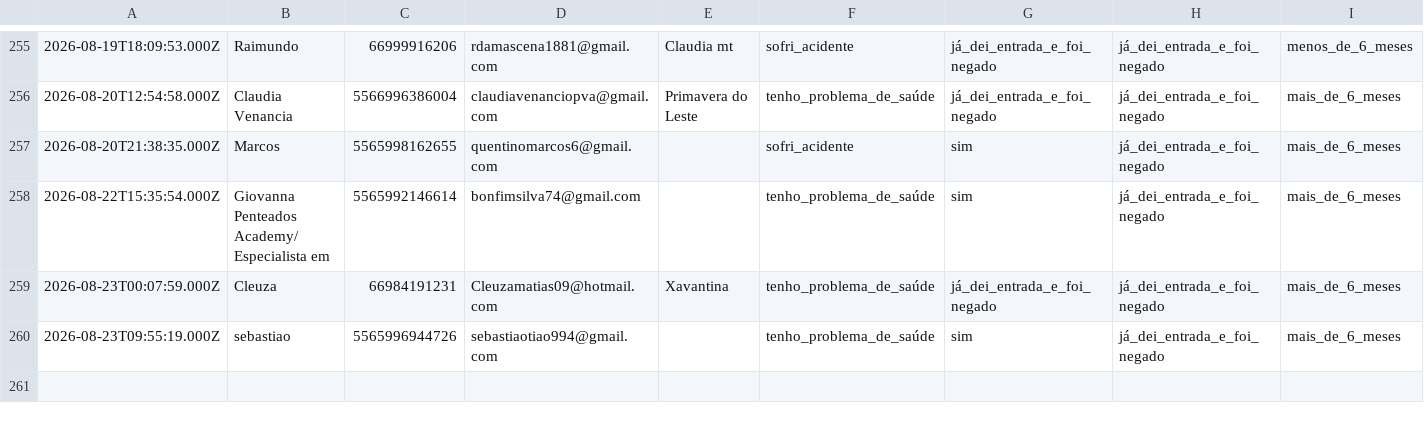
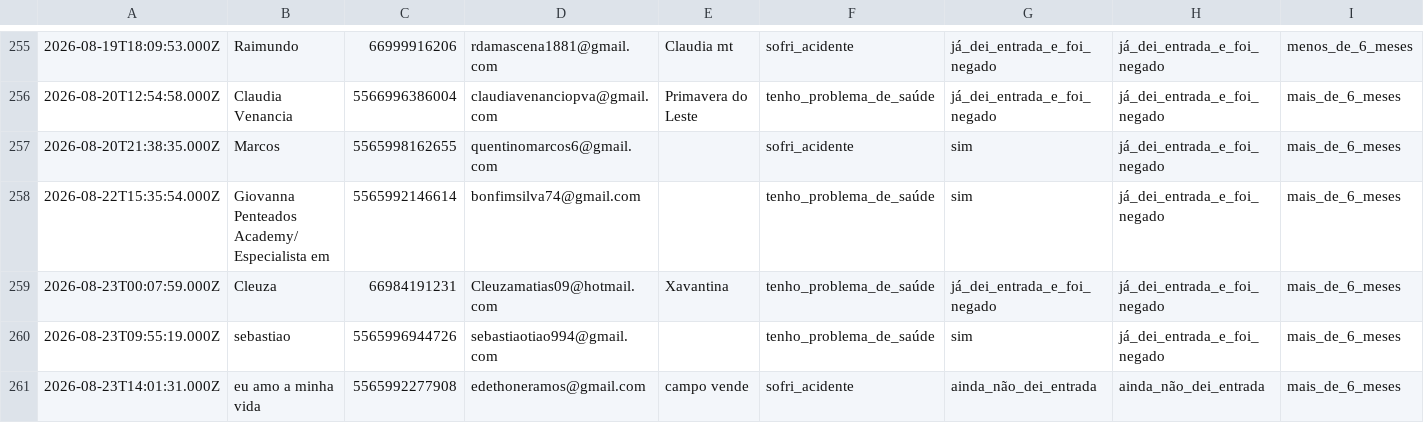
Before and after one commit to juliacostamktdigital-eng/Lps, a CSV file: painel/data/com/FARE1.csv, drawn as a sheet; only a part is shown, gaps mark what is left out; rows hold the shown columns only; the diff names each change by its address in the sheet, - before the commit and + after, or states it on an @@ line.

```diff
--- a/painel/data/com/FARE1.csv
+++ b/painel/data/com/FARE1.csv
+row 261: 2026-08-23T14:01:31.000Z | eu amo a minha vida | 5565992277908 | edethoneramos@gmail.com | campo vende | sofri_acidente | ainda_não_dei_entrada | ainda_não_dei_entrada | mais_de_6_meses
```
Also changed, not shown: painel/data/pace/ACCE.csv, painel/data/pace/TAWV.csv, 3 other files.
